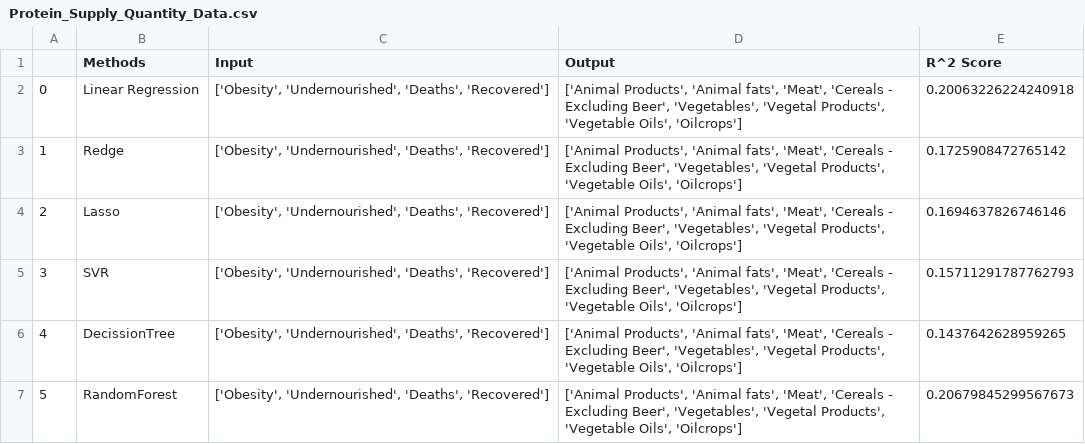
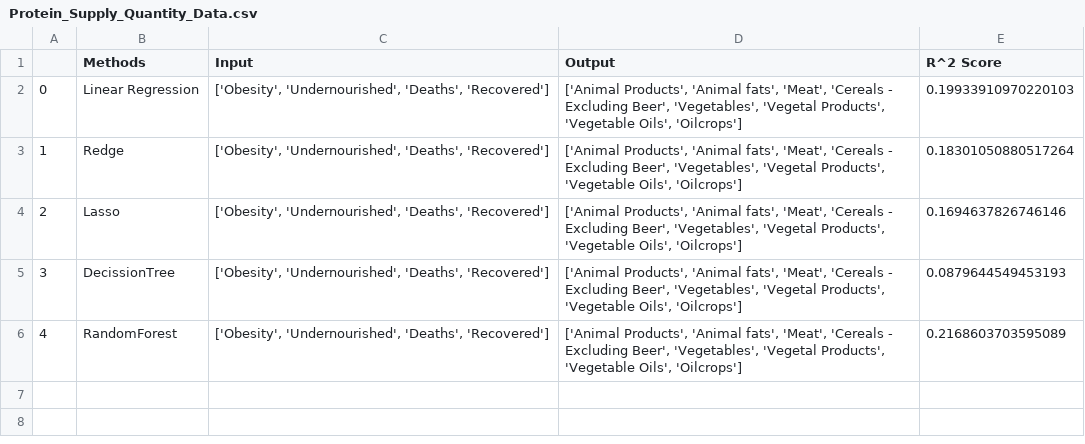
Before and after one commit to Mak-Ta-Reque/Nutrition-and-immune-systems, a CSV file: Data/outputfiles_reduced/Protein_Supply_Quantity_Data.csv, drawn as a sheet; removed rows and columns are numbered as before the commit, all else as after; the diff names each change by its address in the sheet, - before the commit and + after, or states it on an @@ line.

```diff
--- a/Data/outputfiles_reduced/Protein_Supply_Quantity_Data.csv
+++ b/Data/outputfiles_reduced/Protein_Supply_Quantity_Data.csv
-E2 (R^2 Score): 0.20063226224240918
+E2 (R^2 Score): 0.19933910970220103
-E3 (R^2 Score): 0.1725908472765142
+E3 (R^2 Score): 0.18301050880517264
-row 5: 3 | SVR | ['Obesity', 'Undernourished', 'Deaths', 'Recovered'] | ['Animal Products', 'Animal fats', 'Meat', 'Cereals - Excluding Beer', 'Vegetables', 'Vegetal Products', 'Vegetable Oils', 'Oilcrops'] | 0.15711291787762793
@@ column A renumbered from row 5 down @@
-E5 (R^2 Score): 0.1437642628959265
+E5 (R^2 Score): 0.0879644549453193
-E6 (R^2 Score): 0.20679845299567673
+E6 (R^2 Score): 0.2168603703595089
```
Also changed, not shown: Data/outputfiles_reduced/Fat_Supply_Quantity_Data.csv, Data/outputfiles_reduced/Food_Supply_Quantity_kg_Data.csv, 31 other files.
